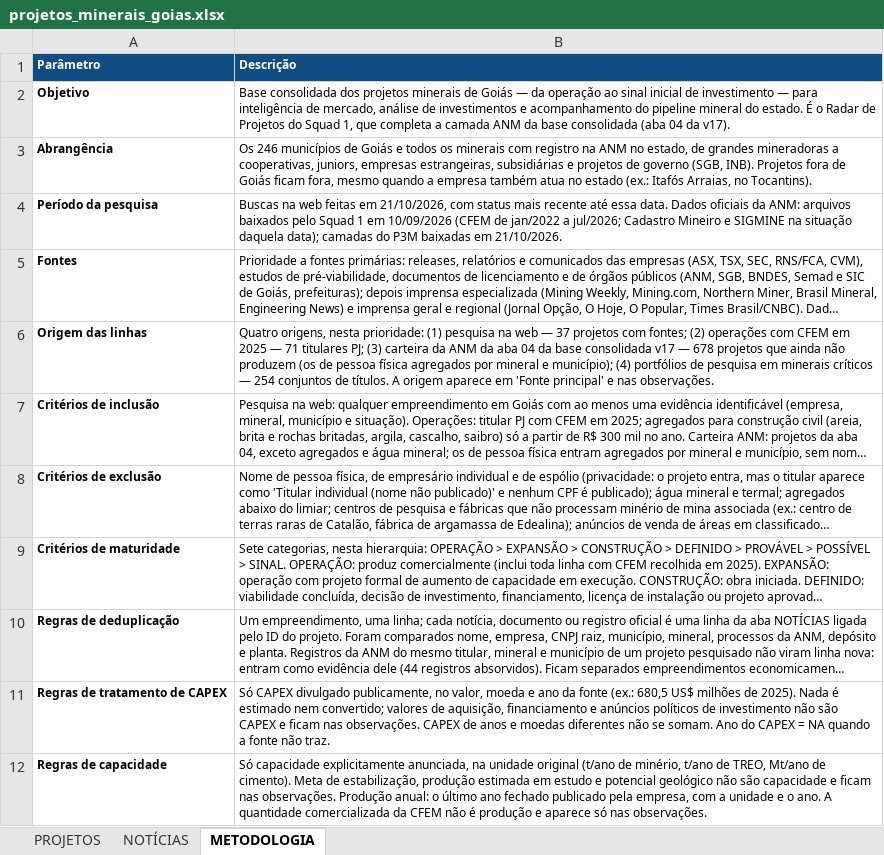
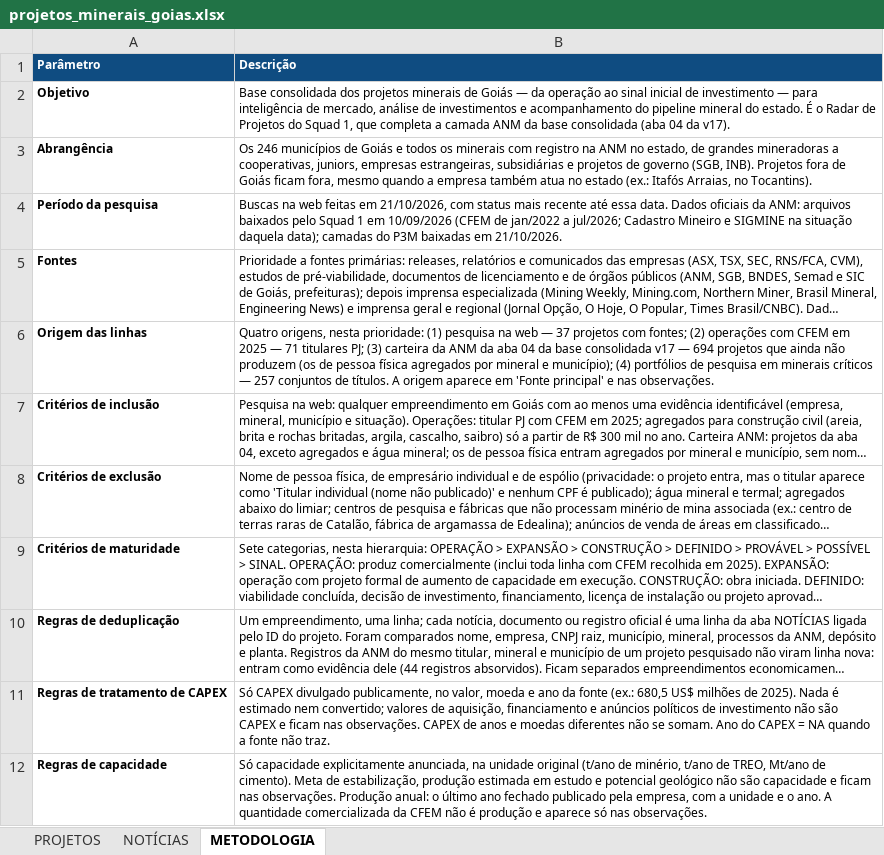
Before and after one commit to mineragoias-rgb/minera-goias, an Excel workbook: Squad 1/Radar de Projetos/projetos_minerais_goias.xlsx, sheet METODOLOGIA, drawn as a sheet; only a part is shown; long unchanged cells end in …; values as stored, in another font and other column widths than the file's, no borders; the diff names each change by its address in the sheet, - before the commit and + after, or states it on an @@ line.

```diff
--- a/Squad 1/Radar de Projetos/projetos_minerais_goias.xlsx (sheet METODOLOGIA)
+++ b/Squad 1/Radar de Projetos/projetos_minerais_goias.xlsx (sheet METODOLOGIA)
-B6 (Descrição): …v17 — 678 projetos que ainda não produzem (os de pessoa física agregados por mineral e município); (4) portfólios de pesquisa em minerais críticos — 254 conjuntos de…
+B6 (Descrição): …v17 — 694 projetos que ainda não produzem (os de pessoa física agregados por mineral e município); (4) portfólios de pesquisa em minerais críticos — 257 conjuntos de…
```
Also changed, not shown: sheet NOTÍCIAS, sheet PROJETOS, 6 other files.
